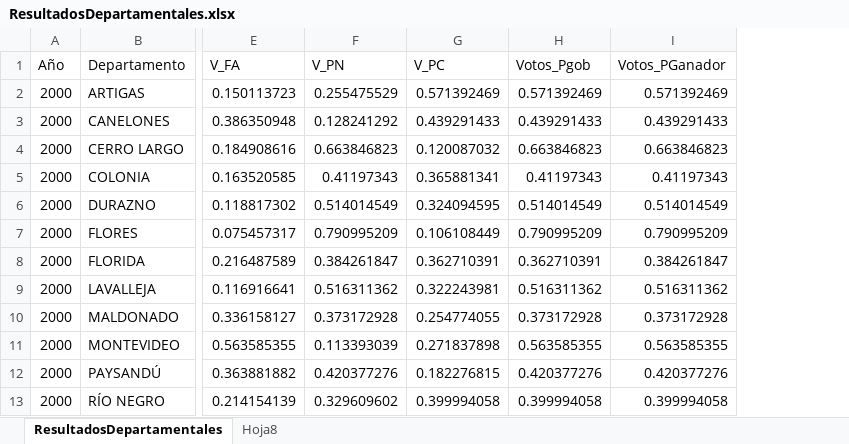
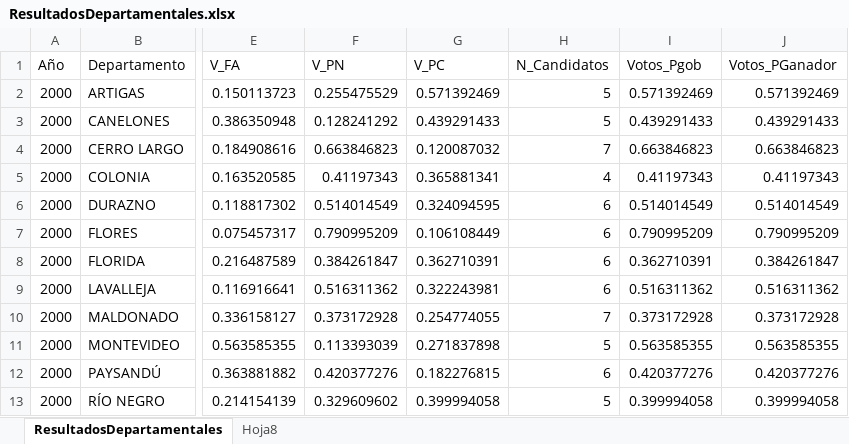
Before and after one commit to Fedeayl/Departamentales-vs-COVID, an Excel workbook: Data/ResultadosDepartamentales.xlsx, sheet ResultadosDepartamentales, drawn as a sheet; only a part is shown, gaps mark what is left out; values as stored, in another font and other column widths than the file's, no borders; the diff names each change by its address in the sheet, - before the commit and + after, or states it on an @@ line.

```diff
--- a/Data/ResultadosDepartamentales.xlsx (sheet ResultadosDepartamentales)
+++ b/Data/ResultadosDepartamentales.xlsx (sheet ResultadosDepartamentales)
+column H (N_Candidatos), rows 2-13: 5 | 5 | 7 | 4 | 6 | 6 | 6 | 6 | 7 | 5 | 6 | 5
```
Also changed, not shown: 3 other files.
